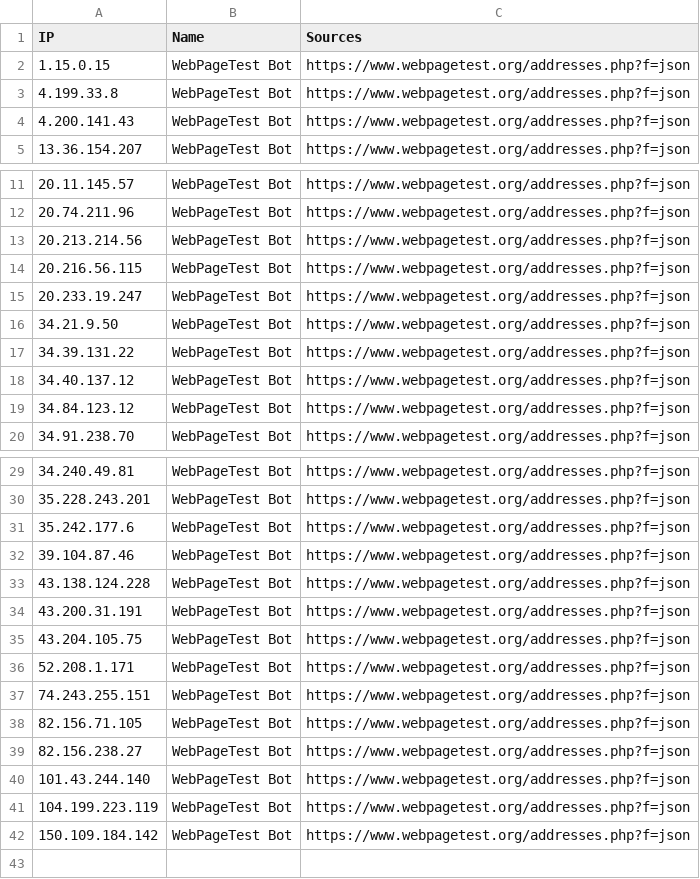
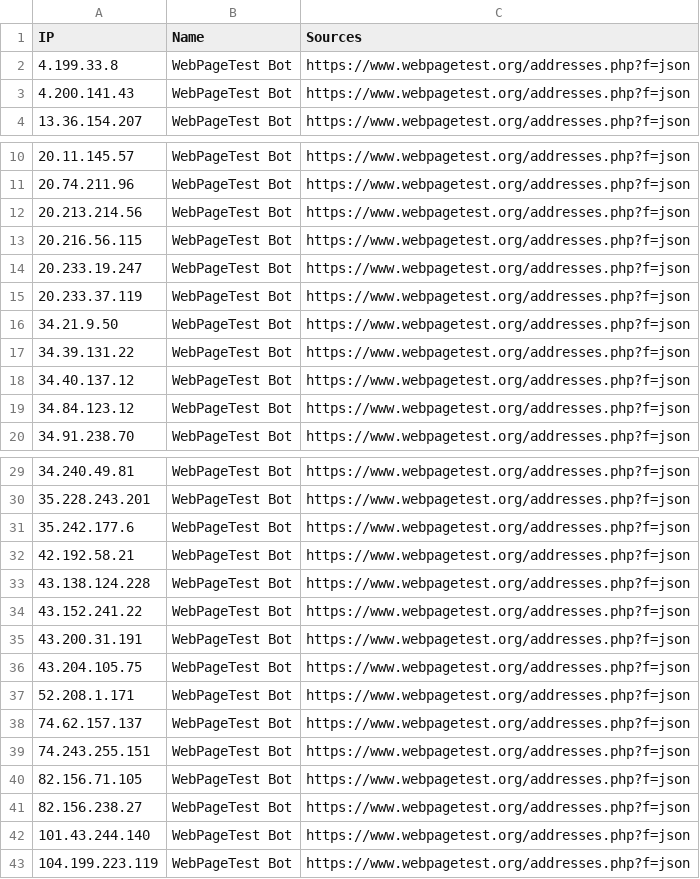
Before and after one commit to sefinek/known-bots-ip-whitelist, a CSV file: lists/webpagetestbot/ips.csv, drawn as a sheet; only a part is shown, gaps mark what is left out.

Commit message:
Auto-update IP lists (6 modified files) - Mon, 09 Feb 2026 00:00:34 GMT

```diff
--- a/lists/webpagetestbot/ips.csv
+++ b/lists/webpagetestbot/ips.csv
@@ -1,3 +1,2 @@
 IP,Name,Sources
-1.15.0.15,WebPageTest Bot,https://www.webpagetest.org/addresses.php?f=json
 4.199.33.8,WebPageTest Bot,https://www.webpagetest.org/addresses.php?f=json
@@ -15,2 +14,3 @@ IP,Name,Sources
 20.233.19.247,WebPageTest Bot,https://www.webpagetest.org/addresses.php?f=json
+20.233.37.119,WebPageTest Bot,https://www.webpagetest.org/addresses.php?f=json
 34.21.9.50,WebPageTest Bot,https://www.webpagetest.org/addresses.php?f=json
@@ -31,4 +31,5 @@ IP,Name,Sources
 35.242.177.6,WebPageTest Bot,https://www.webpagetest.org/addresses.php?f=json
-39.104.87.46,WebPageTest Bot,https://www.webpagetest.org/addresses.php?f=json
+42.192.58.21,WebPageTest Bot,https://www.webpagetest.org/addresses.php?f=json
 43.138.124.228,WebPageTest Bot,https://www.webpagetest.org/addresses.php?f=json
+43.152.241.22,WebPageTest Bot,https://www.webpagetest.org/addresses.php?f=json
 43.200.31.191,WebPageTest Bot,https://www.webpagetest.org/addresses.php?f=json
@@ -36,2 +37,3 @@ IP,Name,Sources
 52.208.1.171,WebPageTest Bot,https://www.webpagetest.org/addresses.php?f=json
+74.62.157.137,WebPageTest Bot,https://www.webpagetest.org/addresses.php?f=json
 74.243.255.151,WebPageTest Bot,https://www.webpagetest.org/addresses.php?f=json
@@ -41,2 +43 @@ IP,Name,Sources
 104.199.223.119,WebPageTest Bot,https://www.webpagetest.org/addresses.php?f=json
-150.109.184.142,WebPageTest Bot,https://www.webpagetest.org/addresses.php?f=json
```
Also changed, not shown: 5 other files.
